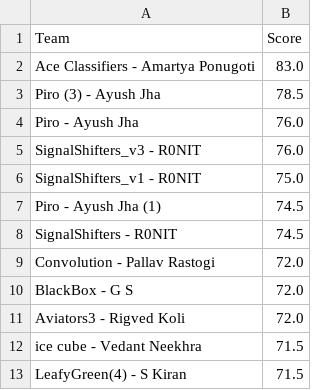
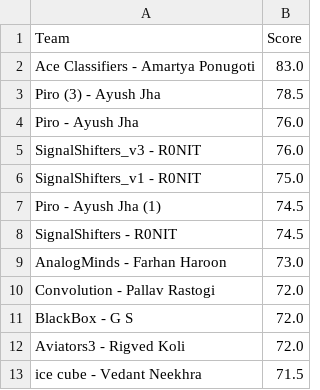
Before and after one commit to Akshat221005/dmc-leaderboard, a CSV file: leaderboard.csv, drawn as a sheet; only a part is shown; the shorter side is filled out with more unchanged rows.

Commit message:
auto update leaderboard

```diff
--- a/leaderboard.csv
+++ b/leaderboard.csv
@@ -8,2 +8,3 @@ Piro - Ayush Jha (1),74.5
 SignalShifters - R0NIT,74.5
+AnalogMinds - Farhan Haroon,73.0
 Convolution - Pallav Rastogi,72.0
```
Also changed, not shown: 1 other file.
